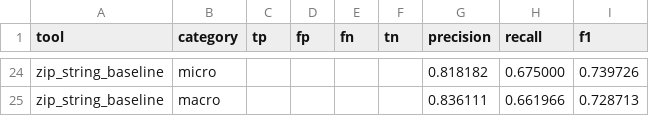
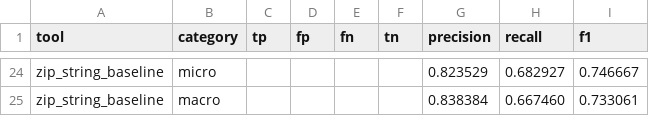
Before and after one commit to ForeverHYX/syssec_final, a CSV file: reports/benchmark/benchmark_metrics.csv, drawn as a sheet; only a part is shown, gaps mark what is left out; the diff covers the shown part only; the diff names each change by its address in the sheet, - before the commit and + after, or states it on an @@ line.

```diff
--- a/reports/benchmark/benchmark_metrics.csv
+++ b/reports/benchmark/benchmark_metrics.csv
-G24 (precision): 0.818182
+G24 (precision): 0.823529
-H24 (recall): 0.675000
+H24 (recall): 0.682927
-I24 (f1): 0.739726
+I24 (f1): 0.746667
-G25 (precision): 0.836111
+G25 (precision): 0.838384
-H25 (recall): 0.661966
+H25 (recall): 0.667460
-I25 (f1): 0.728713
+I25 (f1): 0.733061
```
Also changed, not shown: 32 edited cells elsewhere in this file, 35 other files.
